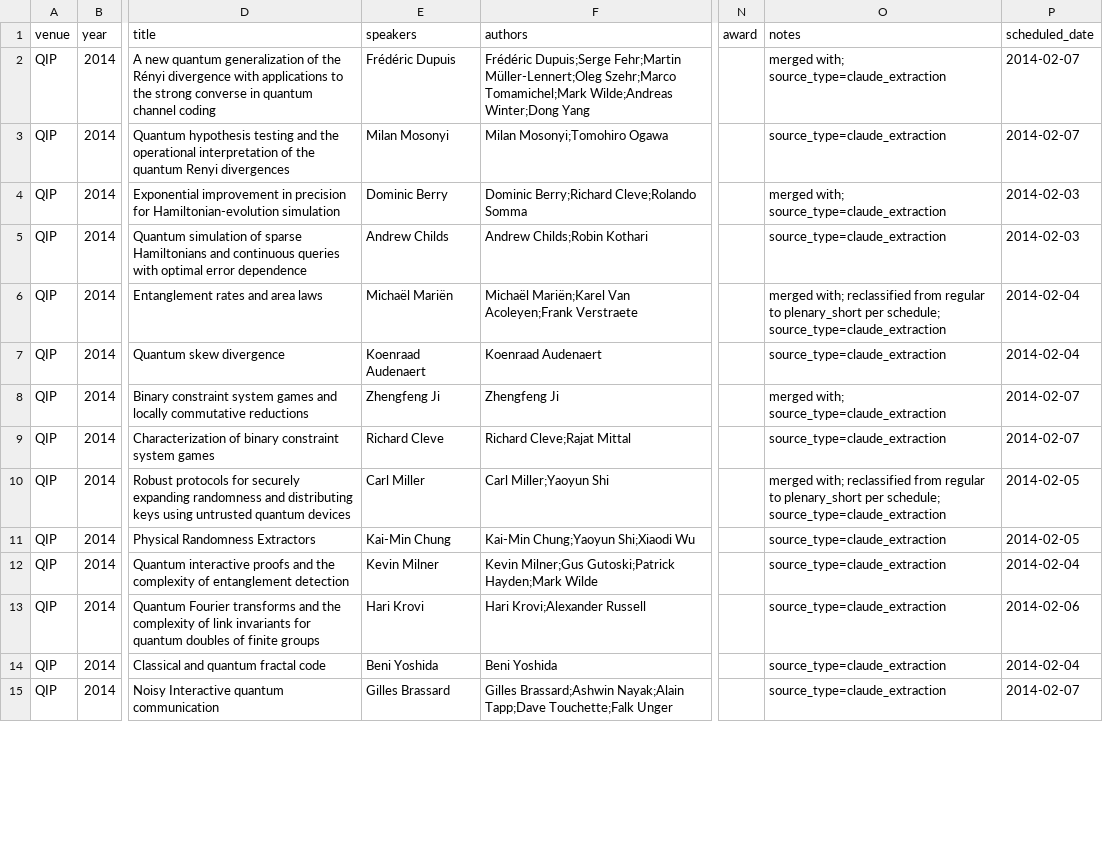
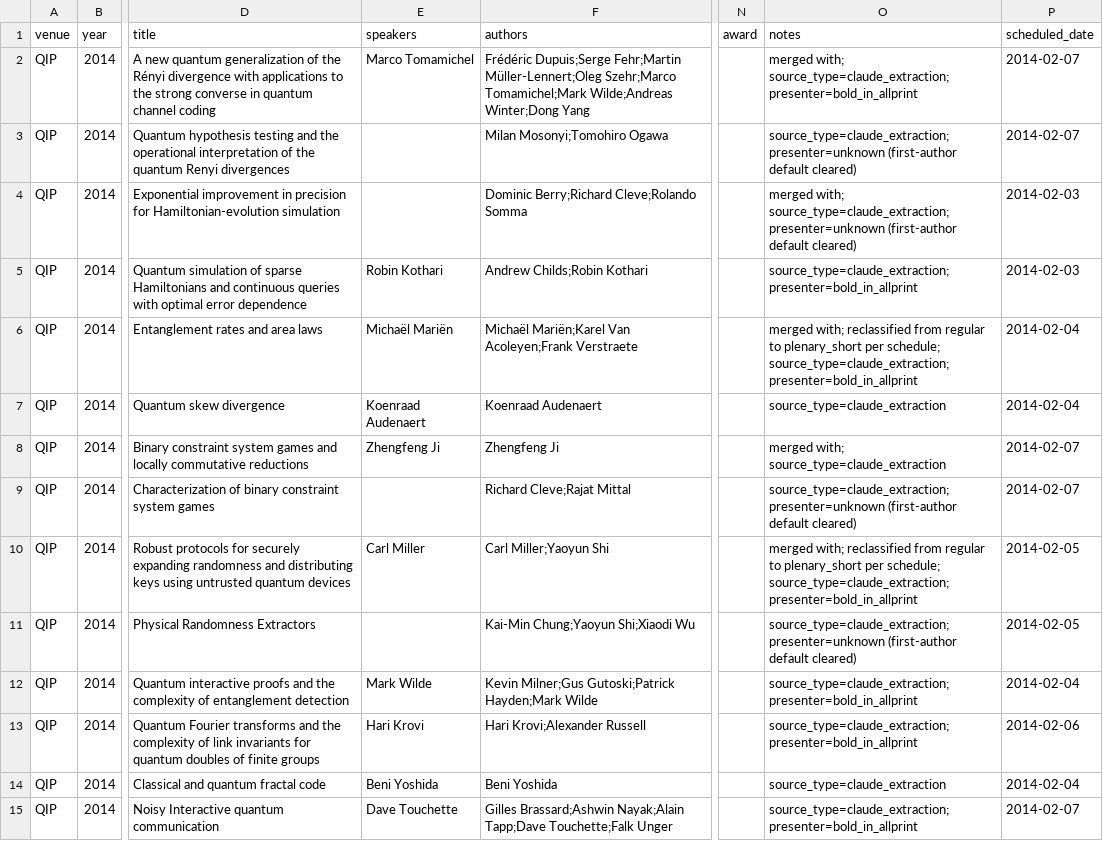
Before and after one commit to IAQI/QuantumDB, a CSV file: data/conferences/qip_2014/talks.csv, drawn as a sheet; only a part is shown, gaps mark what is left out; the diff covers the shown part only; the diff names each change by its address in the sheet, - before the commit and + after, or states it on an @@ line.

```diff
--- a/data/conferences/qip_2014/talks.csv
+++ b/data/conferences/qip_2014/talks.csv
-E2 (speakers): Frédéric Dupuis
+E2 (speakers): Marco Tomamichel
-O2 (notes): merged with; source_type=claude_extraction
+O2 (notes): merged with; source_type=claude_extraction; presenter=bold_in_allprint
-E3 (speakers): Milan Mosonyi
+E3 (speakers): (empty)
-O3 (notes): source_type=claude_extraction
+O3 (notes): source_type=claude_extraction; presenter=unknown (first-author default cleared)
-E4 (speakers): Dominic Berry
+E4 (speakers): (empty)
-O4 (notes): merged with; source_type=claude_extraction
+O4 (notes): merged with; source_type=claude_extraction; presenter=unknown (first-author default cleared)
-E5 (speakers): Andrew Childs
+E5 (speakers): Robin Kothari
-O5 (notes): source_type=claude_extraction
+O5 (notes): source_type=claude_extraction; presenter=bold_in_allprint
-O6 (notes): …per schedule; source_type=claude_extraction
+O6 (notes): …per schedule; source_type=claude_extraction; presenter=bold_in_allprint
-E9 (speakers): Richard Cleve
+E9 (speakers): (empty)
-O9 (notes): source_type=claude_extraction
+O9 (notes): source_type=claude_extraction; presenter=unknown (first-author default cleared)
-O10 (notes): …per schedule; source_type=claude_extraction
+O10 (notes): …per schedule; source_type=claude_extraction; presenter=bold_in_allprint
-E11 (speakers): Kai-Min Chung
+E11 (speakers): (empty)
-O11 (notes): source_type=claude_extraction
+O11 (notes): source_type=claude_extraction; presenter=unknown (first-author default cleared)
-E12 (speakers): Kevin Milner
+E12 (speakers): Mark Wilde
-O12:O13 (notes): source_type=claude_extraction
+O12:O13 (notes): source_type=claude_extraction; presenter=bold_in_allprint
-E15 (speakers): Gilles Brassard
+E15 (speakers): Dave Touchette
-O15 (notes): source_type=claude_extraction
+O15 (notes): source_type=claude_extraction; presenter=bold_in_allprint
```
Also changed, not shown: 36 edited cells elsewhere in this file, data/conferences/qip_2008/talks.csv, data/conferences/qip_2009/talks.csv, 3 other files.
